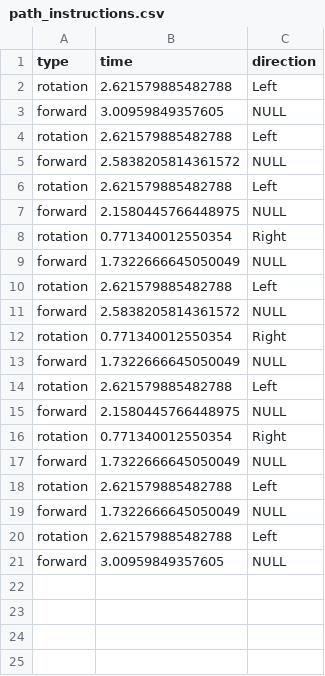
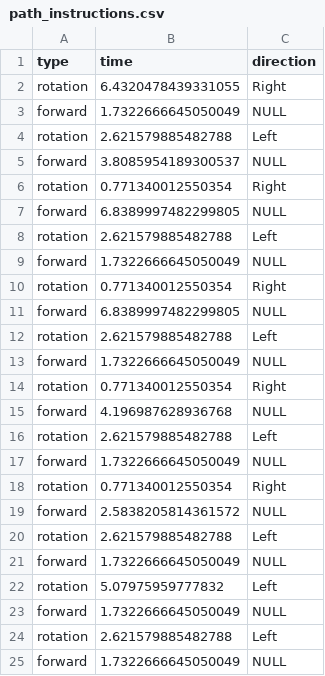
Before and after one commit to CallMeSusano/motion_planning_maps, a CSV file: path_instructions.csv, drawn as a sheet.

```diff
--- a/path_instructions.csv
+++ b/path_instructions.csv
@@ -1,17 +1,23 @@
 type,time,direction
+rotation,6.4320478439331055,Right
+forward,1.7322666645050049,NULL
 rotation,2.621579885482788,Left
-forward,3.00959849357605,NULL
+forward,3.8085954189300537,NULL
+rotation,0.771340012550354,Right
+forward,6.8389997482299805,NULL
 rotation,2.621579885482788,Left
+forward,1.7322666645050049,NULL
+rotation,0.771340012550354,Right
+forward,6.8389997482299805,NULL
+rotation,2.621579885482788,Left
+forward,1.7322666645050049,NULL
+rotation,0.771340012550354,Right
+forward,4.196987628936768,NULL
+rotation,2.621579885482788,Left
+forward,1.7322666645050049,NULL
+rotation,0.771340012550354,Right
 forward,2.5838205814361572,NULL
 rotation,2.621579885482788,Left
-forward,2.1580445766448975,NULL
-rotation,0.771340012550354,Right
 forward,1.7322666645050049,NULL
-rotation,2.621579885482788,Left
-forward,2.5838205814361572,NULL
-rotation,0.771340012550354,Right
-forward,1.7322666645050049,NULL
-rotation,2.621579885482788,Left
-forward,2.1580445766448975,NULL
-rotation,0.771340012550354,Right
+rotation,5.07975959777832,Left
 forward,1.7322666645050049,NULL
@@ -19,3 +25 @@ rotation,2.621579885482788,Left
 forward,1.7322666645050049,NULL
-rotation,2.621579885482788,Left
-forward,3.00959849357605,NULL
```
Also changed, not shown: 9 other files.
